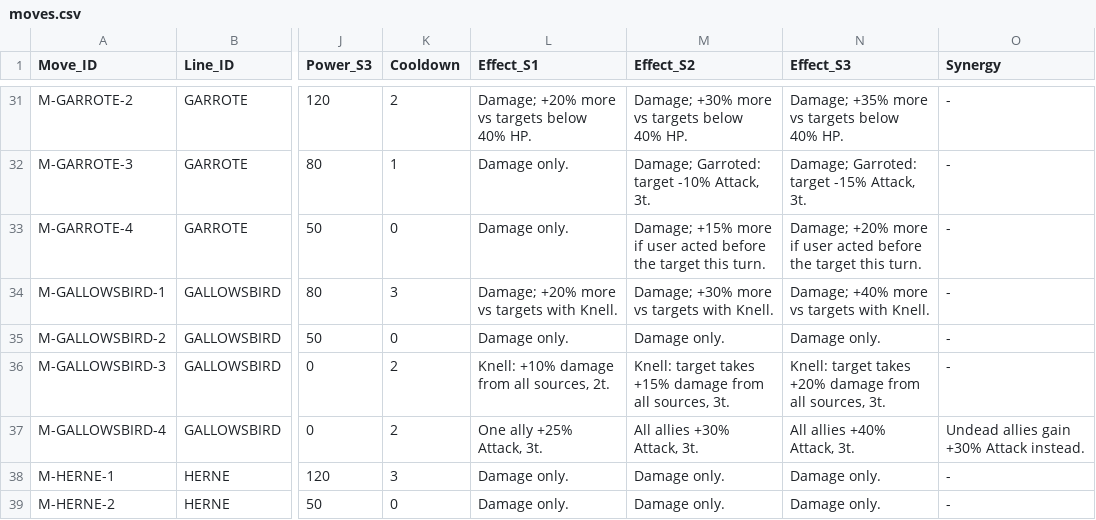
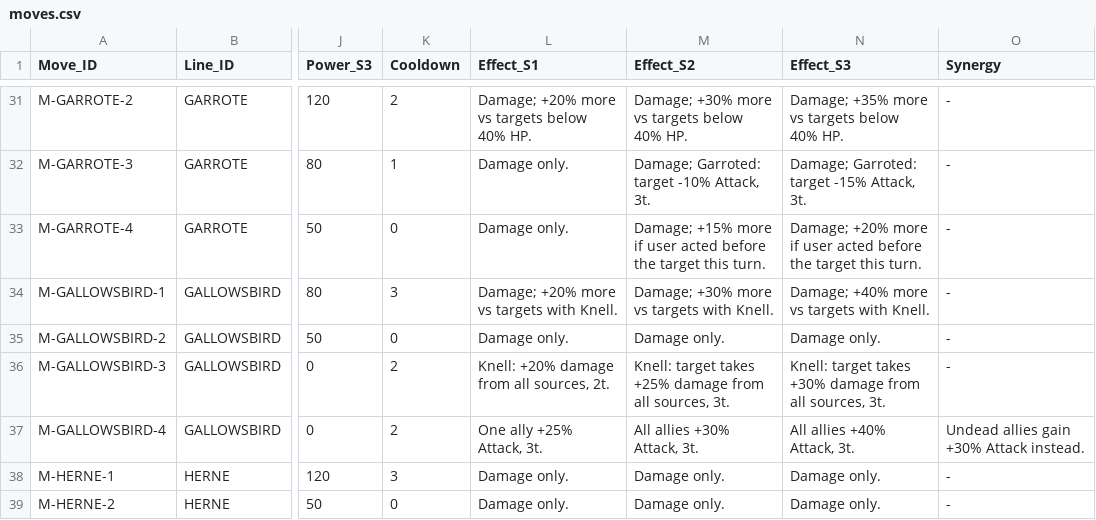
Before and after one commit to eccestanczyk/dfmc, a CSV file: codex/moves.csv, drawn as a sheet; only a part is shown, gaps mark what is left out; the diff covers the shown part only; the diff names each change by its address in the sheet, - before the commit and + after, or states it on an @@ line.

```diff
--- a/codex/moves.csv
+++ b/codex/moves.csv
-L36 (Effect_S1): Knell: +10% damage from all sources, 2t.
+L36 (Effect_S1): Knell: +20% damage from all sources, 2t.
-M36 (Effect_S2): …target takes +15% damage from…
+M36 (Effect_S2): …target takes +25% damage from…
-N36 (Effect_S3): …target takes +20% damage from…
+N36 (Effect_S3): …target takes +30% damage from…
```
Also changed, not shown: 40 edited cells elsewhere in this file.
